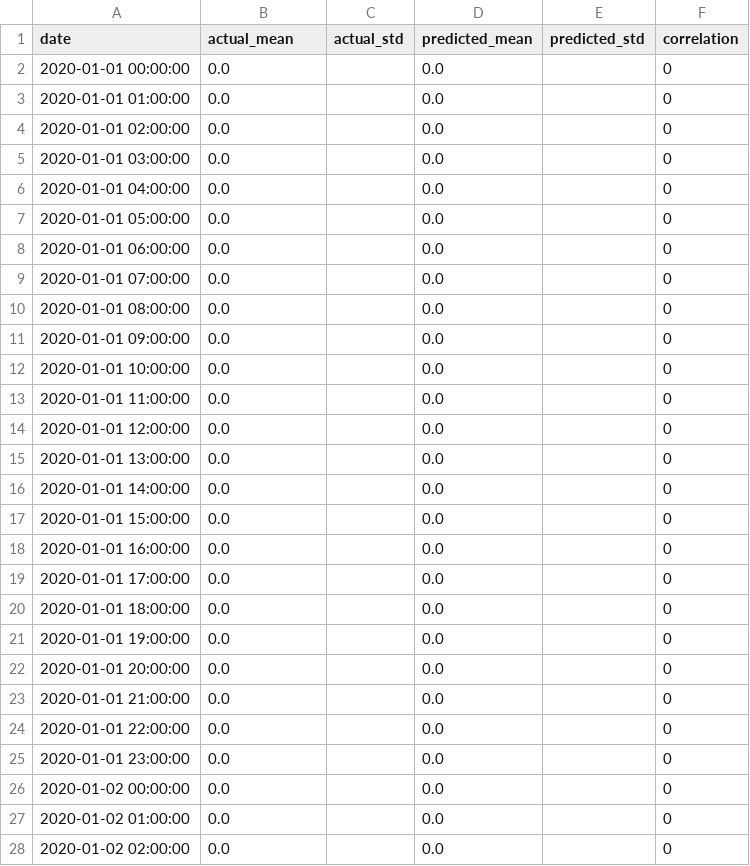
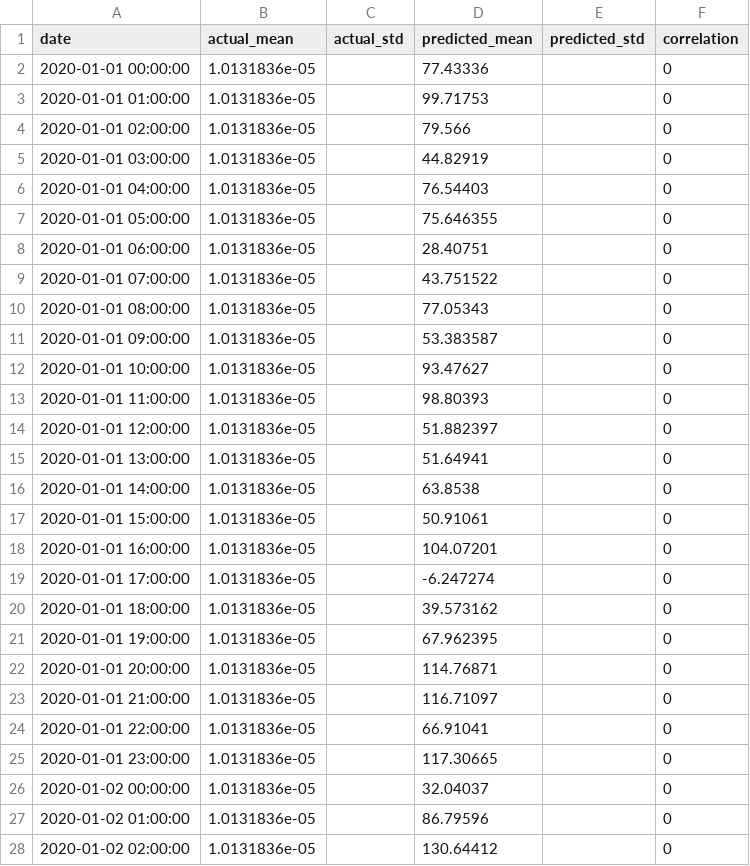
Before and after one commit to JoseFRuiz/ghiforecasting, a CSV file: results_gnn/Jaisalmer/daily_metrics.csv, drawn as a sheet; only a part is shown; the diff covers the shown part only.

```diff
--- a/results_gnn/Jaisalmer/daily_metrics.csv
+++ b/results_gnn/Jaisalmer/daily_metrics.csv
@@ -1,28 +1,28 @@
 date,actual_mean,actual_std,predicted_mean,predicted_std,correlation
-2020-01-01 00:00:00,0.0,,0.0,,0
-2020-01-01 01:00:00,0.0,,0.0,,0
-2020-01-01 02:00:00,0.0,,0.0,,0
-2020-01-01 03:00:00,0.0,,0.0,,0
-2020-01-01 04:00:00,0.0,,0.0,,0
-2020-01-01 05:00:00,0.0,,0.0,,0
-2020-01-01 06:00:00,0.0,,0.0,,0
-2020-01-01 07:00:00,0.0,,0.0,,0
-2020-01-01 08:00:00,0.0,,0.0,,0
-2020-01-01 09:00:00,0.0,,0.0,,0
-2020-01-01 10:00:00,0.0,,0.0,,0
-2020-01-01 11:00:00,0.0,,0.0,,0
-2020-01-01 12:00:00,0.0,,0.0,,0
-2020-01-01 13:00:00,0.0,,0.0,,0
-2020-01-01 14:00:00,0.0,,0.0,,0
-2020-01-01 15:00:00,0.0,,0.0,,0
-2020-01-01 16:00:00,0.0,,0.0,,0
-2020-01-01 17:00:00,0.0,,0.0,,0
-2020-01-01 18:00:00,0.0,,0.0,,0
-2020-01-01 19:00:00,0.0,,0.0,,0
-2020-01-01 20:00:00,0.0,,0.0,,0
-2020-01-01 21:00:00,0.0,,0.0,,0
-2020-01-01 22:00:00,0.0,,0.0,,0
-2020-01-01 23:00:00,0.0,,0.0,,0
-2020-01-02 00:00:00,0.0,,0.0,,0
-2020-01-02 01:00:00,0.0,,0.0,,0
-2020-01-02 02:00:00,0.0,,0.0,,0
+2020-01-01 00:00:00,1.0131836e-05,,77.43336,,0
+2020-01-01 01:00:00,1.0131836e-05,,99.71753,,0
+2020-01-01 02:00:00,1.0131836e-05,,79.566,,0
+2020-01-01 03:00:00,1.0131836e-05,,44.82919,,0
+2020-01-01 04:00:00,1.0131836e-05,,76.54403,,0
+2020-01-01 05:00:00,1.0131836e-05,,75.646355,,0
+2020-01-01 06:00:00,1.0131836e-05,,28.40751,,0
+2020-01-01 07:00:00,1.0131836e-05,,43.751522,,0
+2020-01-01 08:00:00,1.0131836e-05,,77.05343,,0
+2020-01-01 09:00:00,1.0131836e-05,,53.383587,,0
+2020-01-01 10:00:00,1.0131836e-05,,93.47627,,0
+2020-01-01 11:00:00,1.0131836e-05,,98.80393,,0
+2020-01-01 12:00:00,1.0131836e-05,,51.882397,,0
+2020-01-01 13:00:00,1.0131836e-05,,51.64941,,0
+2020-01-01 14:00:00,1.0131836e-05,,63.8538,,0
+2020-01-01 15:00:00,1.0131836e-05,,50.91061,,0
+2020-01-01 16:00:00,1.0131836e-05,,104.07201,,0
+2020-01-01 17:00:00,1.0131836e-05,,-6.247274,,0
+2020-01-01 18:00:00,1.0131836e-05,,39.573162,,0
+2020-01-01 19:00:00,1.0131836e-05,,67.962395,,0
+2020-01-01 20:00:00,1.0131836e-05,,114.76871,,0
+2020-01-01 21:00:00,1.0131836e-05,,116.71097,,0
+2020-01-01 22:00:00,1.0131836e-05,,66.91041,,0
+2020-01-01 23:00:00,1.0131836e-05,,117.30665,,0
+2020-01-02 00:00:00,1.0131836e-05,,32.04037,,0
+2020-01-02 01:00:00,1.0131836e-05,,86.79596,,0
+2020-01-02 02:00:00,1.0131836e-05,,130.64412,,0
```
Also changed, not shown: 46 edited cells elsewhere in this file, results_gnn/Jodhpur/daily_metrics.csv, results_gnn/New Delhi/daily_metrics.csv, 13 other files.
